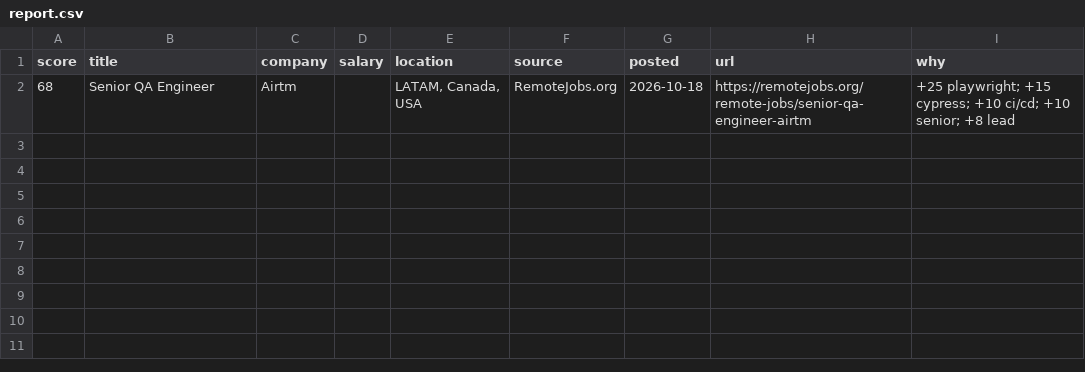
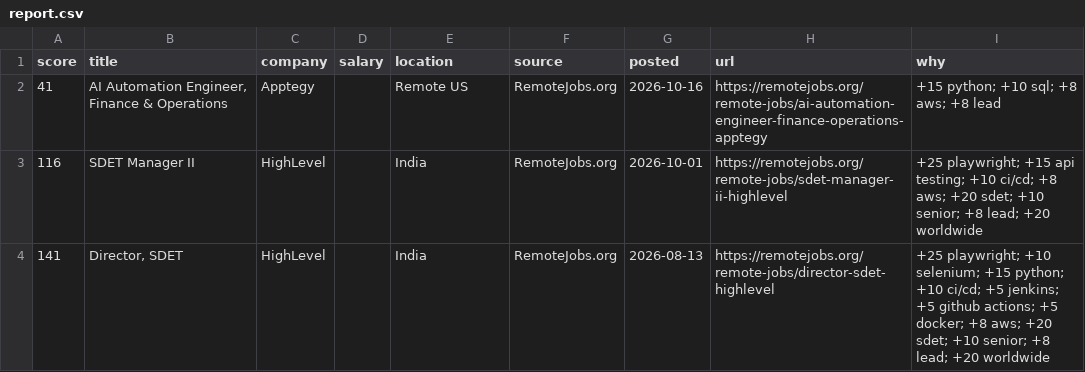
Before and after one commit to RusmirB/job-scraper, a CSV file: report.csv, drawn as a sheet; removed rows and columns are numbered as before the commit, all else as after; the diff names each change by its address in the sheet, - before the commit and + after, or states it on an @@ line.

```diff
--- a/report.csv
+++ b/report.csv
-row 2: 68 | Senior QA Engineer | Airtm |  | LATAM, Canada, USA | RemoteJobs.org | 2026-10-18 | https://remotejobs.org/remote-jobs/senior-qa-engineer-airtm | +25 playwright; +15 cypress; +10 ci/cd; +10 senior; +8 lead
+row 2: 41 | AI Automation Engineer, Finance & Operations | Apptegy |  | Remote US | RemoteJobs.org | 2026-10-16 | https://remotejobs.org/remote-jobs/ai-automation-engineer-finance-operations-apptegy | +15 python; +10 sql; +8 aws; +8 lead
+row 3: 116 | SDET Manager II | HighLevel |  | India | RemoteJobs.org | 2026-10-01 | https://remotejobs.org/remote-jobs/sdet-manager-ii-highlevel | +25 playwright; +15 api testing; +10 ci/cd; +8 aws; +20 sdet; +10 senior; +8 lead; +20 worldwide
+row 4: 141 | Director, SDET | HighLevel |  | India | RemoteJobs.org | 2026-08-13 | https://remotejobs.org/remote-jobs/director-sdet-highlevel | +25 playwright; +10 selenium; +15 python; +10 ci/cd; +5 jenkins; +5 github actions; +5 docker; +8 aws; +20 sdet; +10 senior; +8 lead; +20 worldwide
```
Also changed, not shown: 2 other files.
